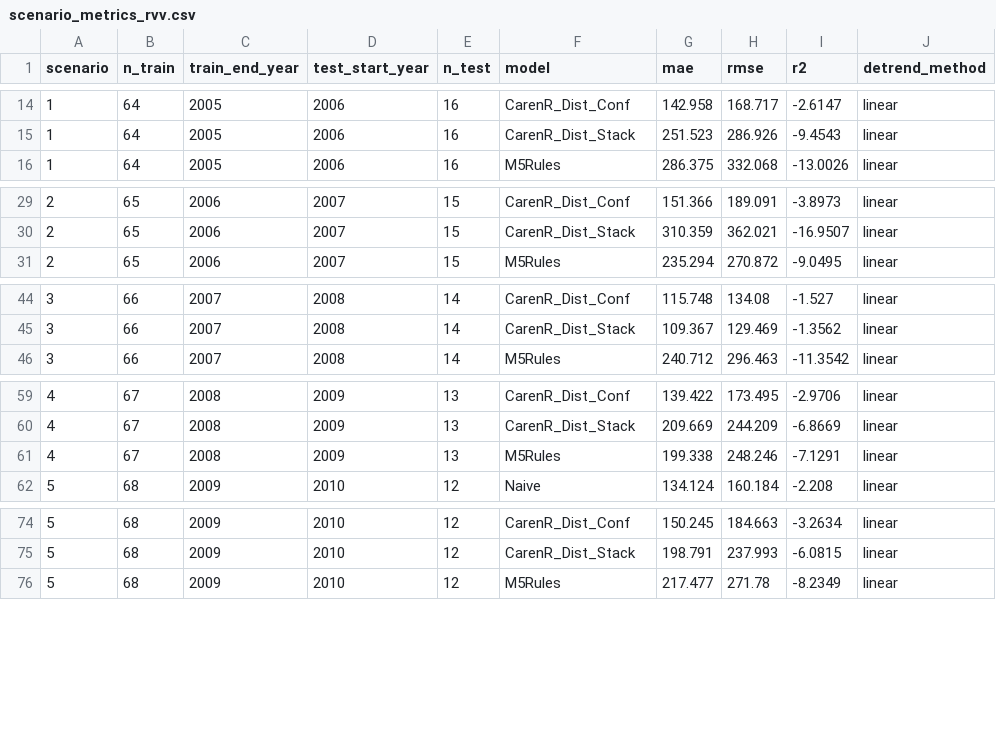
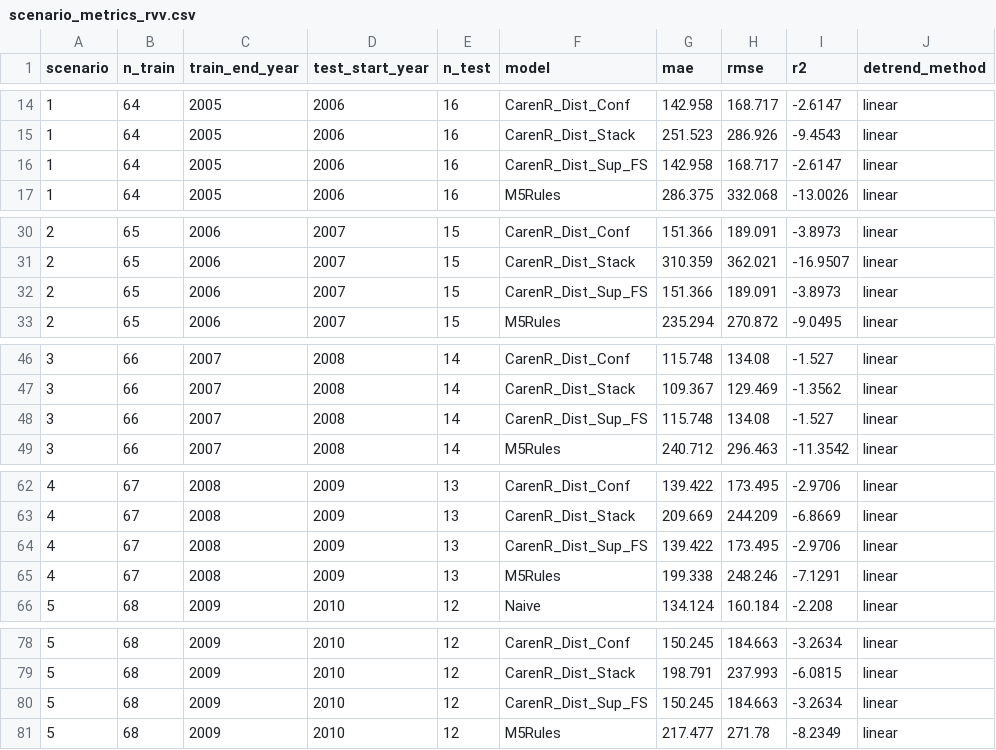
Before and after one commit to hfnogueira/feup_work, a CSV file: Thesis/data/linear/scenario_metrics_rvv.csv, drawn as a sheet; only a part is shown, gaps mark what is left out; the diff covers the shown part only; the diff names each change by its address in the sheet, - before the commit and + after, or states it on an @@ line.

```diff
--- a/Thesis/data/linear/scenario_metrics_rvv.csv
+++ b/Thesis/data/linear/scenario_metrics_rvv.csv
+row 16: 1 | 64 | 2005 | 2006 | 16 | CarenR_Dist_Sup_FS | 142.958 | 168.717 | -2.6147 | linear
+row 32: 2 | 65 | 2006 | 2007 | 15 | CarenR_Dist_Sup_FS | 151.366 | 189.091 | -3.8973 | linear
+row 48: 3 | 66 | 2007 | 2008 | 14 | CarenR_Dist_Sup_FS | 115.748 | 134.08 | -1.527 | linear
+row 64: 4 | 67 | 2008 | 2009 | 13 | CarenR_Dist_Sup_FS | 139.422 | 173.495 | -2.9706 | linear
+row 80: 5 | 68 | 2009 | 2010 | 12 | CarenR_Dist_Sup_FS | 150.245 | 184.663 | -3.2634 | linear
```
Also changed, not shown: 11 added rows elsewhere in this file, Thesis/data/dataPrep_cont_dataset_rdd.csv, Thesis/data/dataPrep_cont_dataset_rvv.csv, 24 other files.
